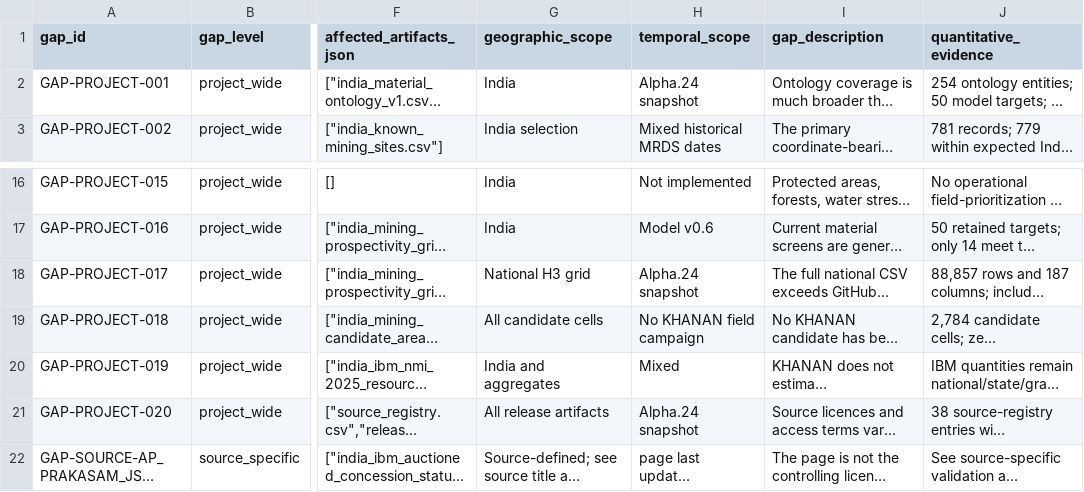
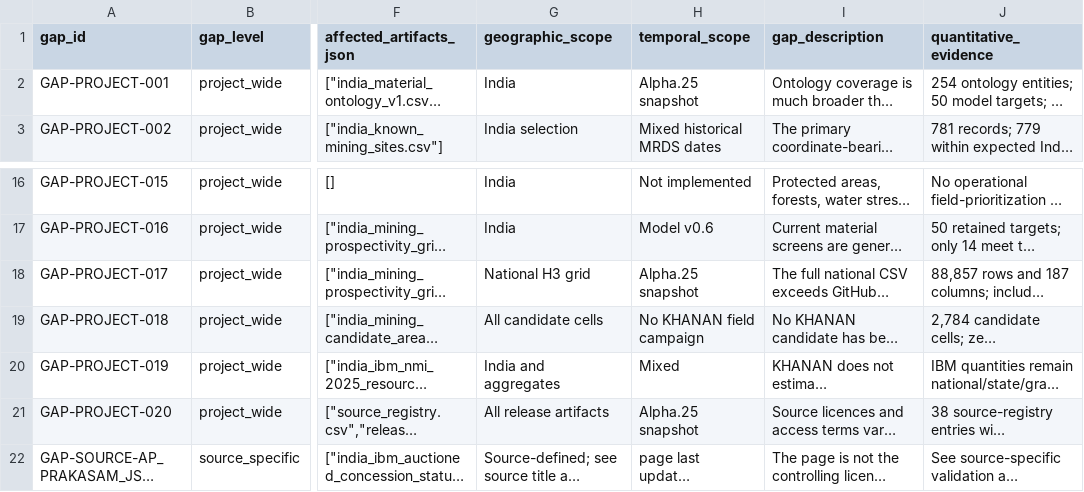
Before and after one commit to ankitjh4/khanan, a CSV file: outputs/coverage_gap_register.csv, drawn as a sheet; only a part is shown, gaps mark what is left out; long unchanged cells end in …; the diff names each change by its address in the sheet, - before the commit and + after, or states it on an @@ line.

```diff
--- a/outputs/coverage_gap_register.csv
+++ b/outputs/coverage_gap_register.csv
-H2 (temporal_scope): Alpha.24 snapshot
+H2 (temporal_scope): Alpha.25 snapshot
-H18 (temporal_scope): Alpha.24 snapshot
+H18 (temporal_scope): Alpha.25 snapshot
-H21 (temporal_scope): Alpha.24 snapshot
+H21 (temporal_scope): Alpha.25 snapshot
```
Also changed, not shown: outputs/release_artifact_manifest.csv, 12 other files.
